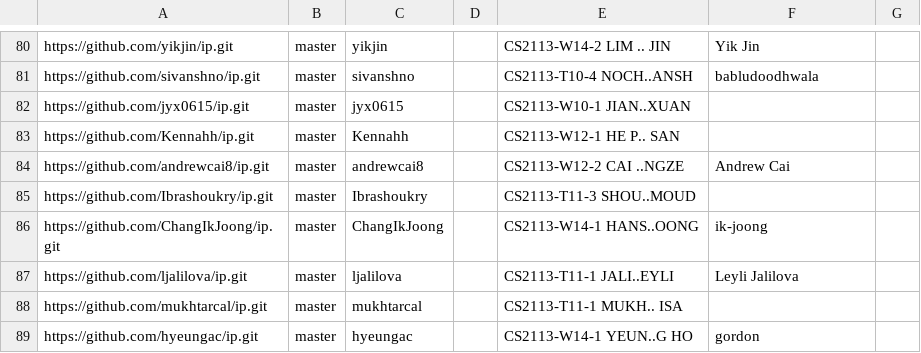
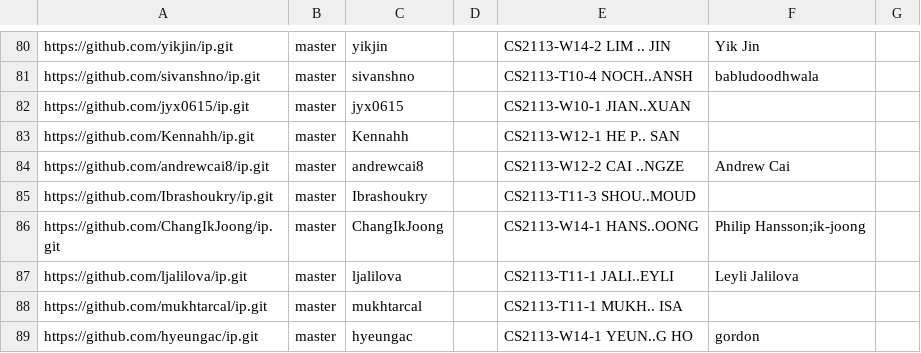
Before and after one commit to nus-cs2113-AY2526S1/ip-dashboard, a CSV file: config/author-config.csv, drawn as a sheet; only a part is shown, gaps mark what is left out.

Commit message:
Update configs

```diff
--- a/config/author-config.csv
+++ b/config/author-config.csv
@@ -85,3 +85,3 @@ https://github.com/andrewcai8/ip.git,master,andrewcai8,,CS2113-W12-2 CAI ..NGZE,
 https://github.com/Ibrashoukry/ip.git,master,Ibrashoukry,,CS2113-T11-3 SHOU..MOUD,,
-https://github.com/ChangIkJoong/ip.git,master,ChangIkJoong,,CS2113-W14-1 HANS..OONG,ik-joong,
+https://github.com/ChangIkJoong/ip.git,master,ChangIkJoong,,CS2113-W14-1 HANS..OONG,Philip Hansson;ik-joong,
 https://github.com/ljalilova/ip.git,master,ljalilova,,CS2113-T11-1 JALI..EYLI,Leyli Jalilova,
```
